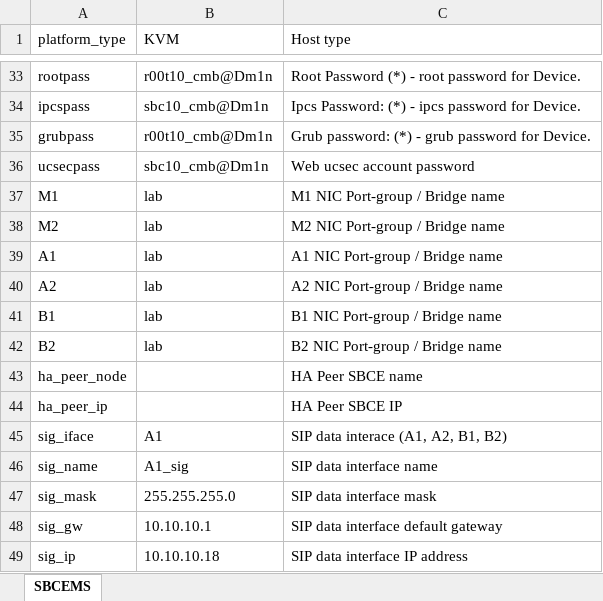
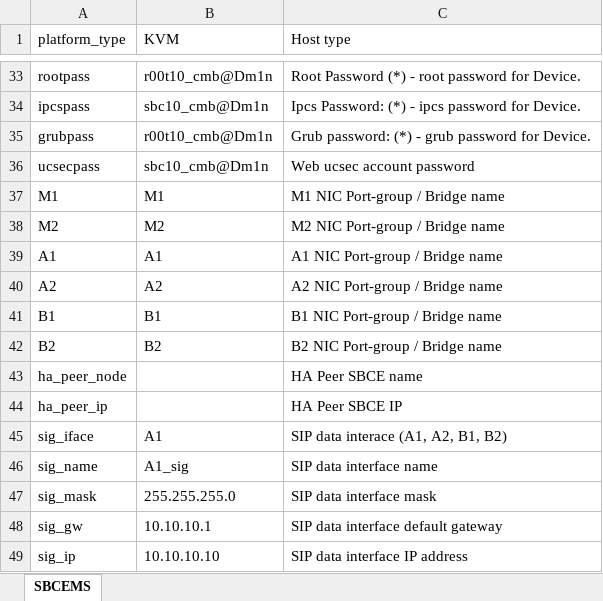
Before and after one commit to sszokoly/sbce-automation, an Excel workbook: data/xlsx/sbce_config_kvm_ems+sbce_template.xlsx, sheet SBCEMS, drawn as a sheet; only a part is shown, gaps mark what is left out; values as stored, in another font and other column widths than the file's, no borders; conditional formats not drawn; the diff names each change by its address in the sheet, - before the commit and + after, or states it on an @@ line.

```diff
--- a/data/xlsx/sbce_config_kvm_ems+sbce_template.xlsx (sheet SBCEMS)
+++ b/data/xlsx/sbce_config_kvm_ems+sbce_template.xlsx (sheet SBCEMS)
-B37 (KVM): lab
+B37 (KVM): M1
-B38 (KVM): lab
+B38 (KVM): M2
-B39 (KVM): lab
+B39 (KVM): A1
-B40 (KVM): lab
+B40 (KVM): A2
-B41 (KVM): lab
+B41 (KVM): B1
-B42 (KVM): lab
+B42 (KVM): B2
-B49 (KVM): 10.10.10.18
+B49 (KVM): 10.10.10.10
```
Also changed, not shown: data/xlsx/sbce_config_kvm_ems_template.xlsx, data/xlsx/sbce_config_wrong.xlsx, 56 other files.
